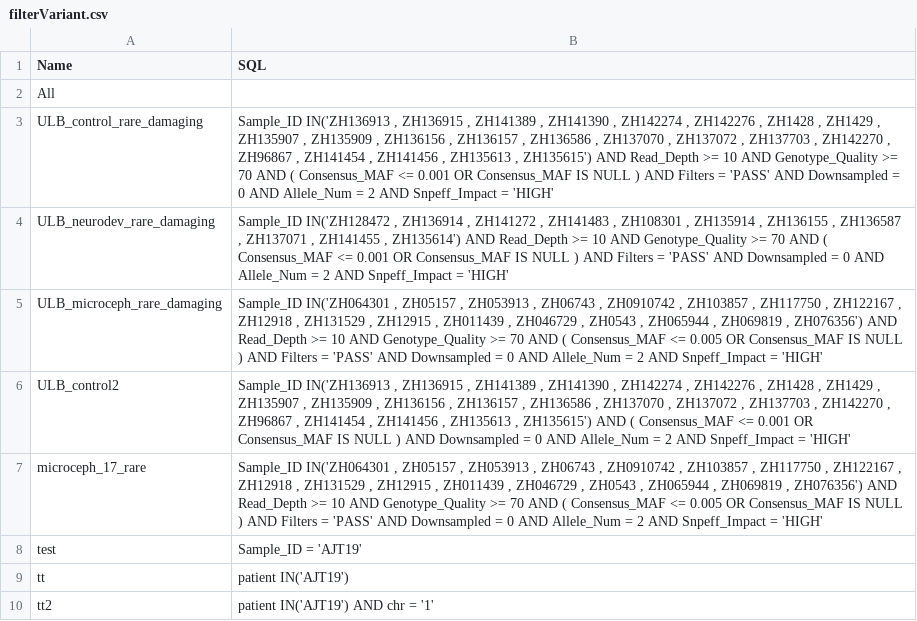
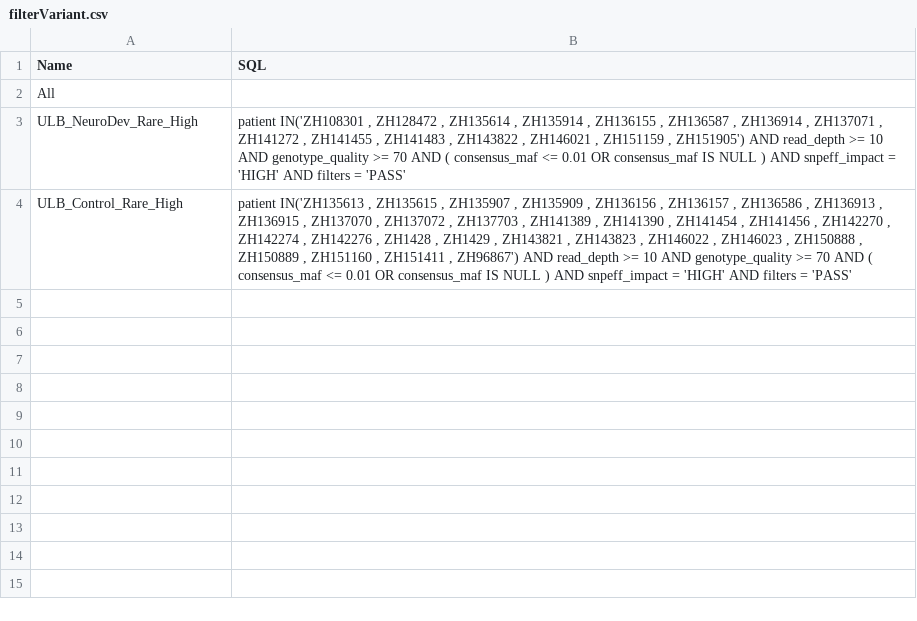
Before and after one commit to BRiDGEIris/digest, a CSV file: users/guest/filterVariant.csv, drawn as a sheet.

```diff
--- a/users/guest/filterVariant.csv
+++ b/users/guest/filterVariant.csv
@@ -2,9 +2,3 @@
 "All"	""
-"ULB_control_rare_damaging"	"Sample_ID IN('ZH136913 , ZH136915 , ZH141389 , ZH141390 , ZH142274 , ZH142276 , ZH1428 , ZH1429 , ZH135907 , ZH135909 , ZH136156 , ZH136157 , ZH136586 , ZH137070 , ZH137072 , ZH137703 , ZH142270 , ZH96867 , ZH141454 , ZH141456 , ZH135613 , ZH135615') AND Read_Depth >= 10 AND Genotype_Quality >= 70 AND ( Consensus_MAF <= 0.001 OR Consensus_MAF IS NULL )  AND Filters = 'PASS' AND Downsampled = 0 AND Allele_Num = 2 AND Snpeff_Impact = 'HIGH'"
-"ULB_neurodev_rare_damaging"	"Sample_ID IN('ZH128472 , ZH136914 , ZH141272 , ZH141483 , ZH108301 , ZH135914 , ZH136155 , ZH136587 , ZH137071 , ZH141455 , ZH135614') AND Read_Depth >= 10 AND Genotype_Quality >= 70 AND ( Consensus_MAF <= 0.001 OR Consensus_MAF IS NULL )  AND Filters = 'PASS' AND Downsampled = 0 AND Allele_Num = 2 AND Snpeff_Impact = 'HIGH'"
-"ULB_microceph_rare_damaging"	"Sample_ID IN('ZH064301 , ZH05157 , ZH053913 , ZH06743 , ZH0910742 , ZH103857 , ZH117750 , ZH122167 , ZH12918 , ZH131529 , ZH12915 , ZH011439 , ZH046729 , ZH0543 , ZH065944 , ZH069819 , ZH076356') AND Read_Depth >= 10 AND Genotype_Quality >= 70 AND ( Consensus_MAF <= 0.005 OR Consensus_MAF IS NULL )  AND Filters = 'PASS' AND Downsampled = 0 AND Allele_Num = 2 AND Snpeff_Impact = 'HIGH'"
-"ULB_control2"	"Sample_ID IN('ZH136913 , ZH136915 , ZH141389 , ZH141390 , ZH142274 , ZH142276 , ZH1428 , ZH1429 , ZH135907 , ZH135909 , ZH136156 , ZH136157 , ZH136586 , ZH137070 , ZH137072 , ZH137703 , ZH142270 , ZH96867 , ZH141454 , ZH141456 , ZH135613 , ZH135615') AND ( Consensus_MAF <= 0.001 OR Consensus_MAF IS NULL )  AND Downsampled = 0 AND Allele_Num = 2 AND Snpeff_Impact = 'HIGH'"
-"microceph_17_rare"	"Sample_ID IN('ZH064301 , ZH05157 , ZH053913 , ZH06743 , ZH0910742 , ZH103857 , ZH117750 , ZH122167 , ZH12918 , ZH131529 , ZH12915 , ZH011439 , ZH046729 , ZH0543 , ZH065944 , ZH069819 , ZH076356') AND Read_Depth >= 10 AND Genotype_Quality >= 70 AND ( Consensus_MAF <= 0.005 OR Consensus_MAF IS NULL )  AND Filters = 'PASS' AND Downsampled = 0 AND Allele_Num = 2 AND Snpeff_Impact = 'HIGH'"
-"test"	"Sample_ID = 'AJT19'"
-"tt"	"patient IN('AJT19')"
-"tt2"	"patient IN('AJT19') AND chr = '1'"
+"ULB_NeuroDev_Rare_High"	"patient IN('ZH108301 , ZH128472 , ZH135614 , ZH135914 , ZH136155 , ZH136587 , ZH136914 , ZH137071 , ZH141272 , ZH141455 , ZH141483 , ZH143822 , ZH146021 , ZH151159 , ZH151905') AND read_depth >= 10 AND genotype_quality >= 70 AND ( consensus_maf <= 0.01 OR consensus_maf IS NULL )  AND snpeff_impact = 'HIGH' AND filters = 'PASS'"
+"ULB_Control_Rare_High"	"patient IN('ZH135613 , ZH135615 , ZH135907 , ZH135909 , ZH136156 , ZH136157 , ZH136586 , ZH136913 , ZH136915 , ZH137070 , ZH137072 , ZH137703 , ZH141389 , ZH141390 , ZH141454 , ZH141456 , ZH142270 , ZH142274 , ZH142276 , ZH1428 , ZH1429 , ZH143821 , ZH143823 , ZH146022 , ZH146023 , ZH150888 , ZH150889 , ZH151160 , ZH151411 , ZH96867') AND read_depth >= 10 AND genotype_quality >= 70 AND ( consensus_maf <= 0.01 OR consensus_maf IS NULL )  AND snpeff_impact = 'HIGH' AND filters = 'PASS'"
```
Also changed, not shown: 22 other files.
